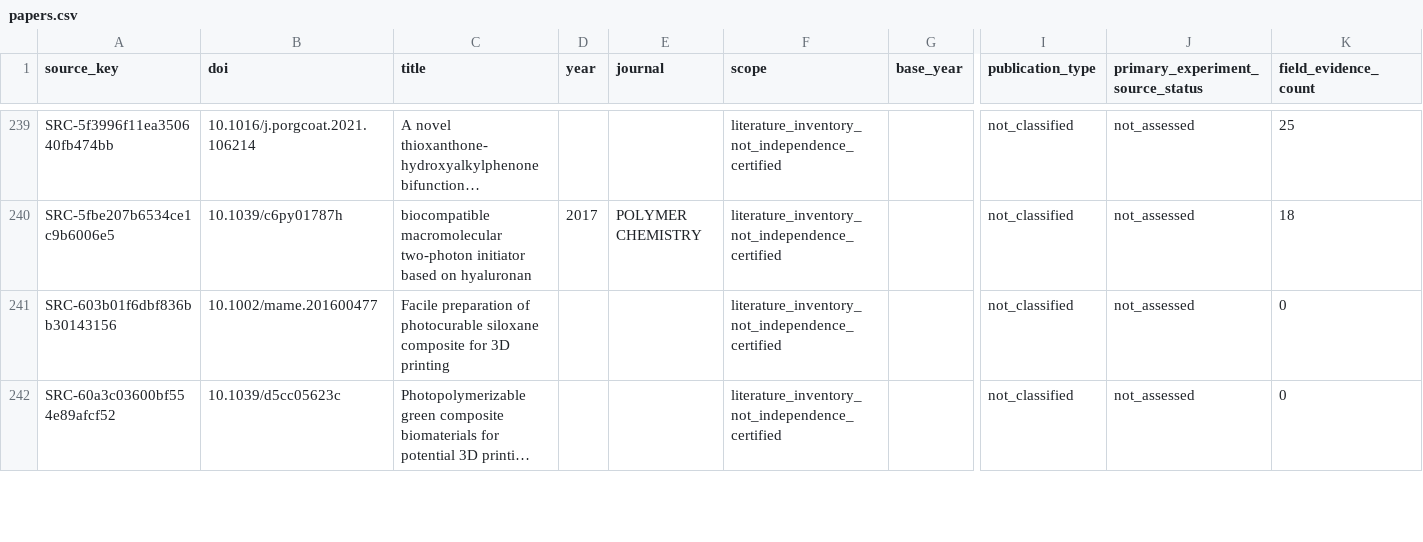
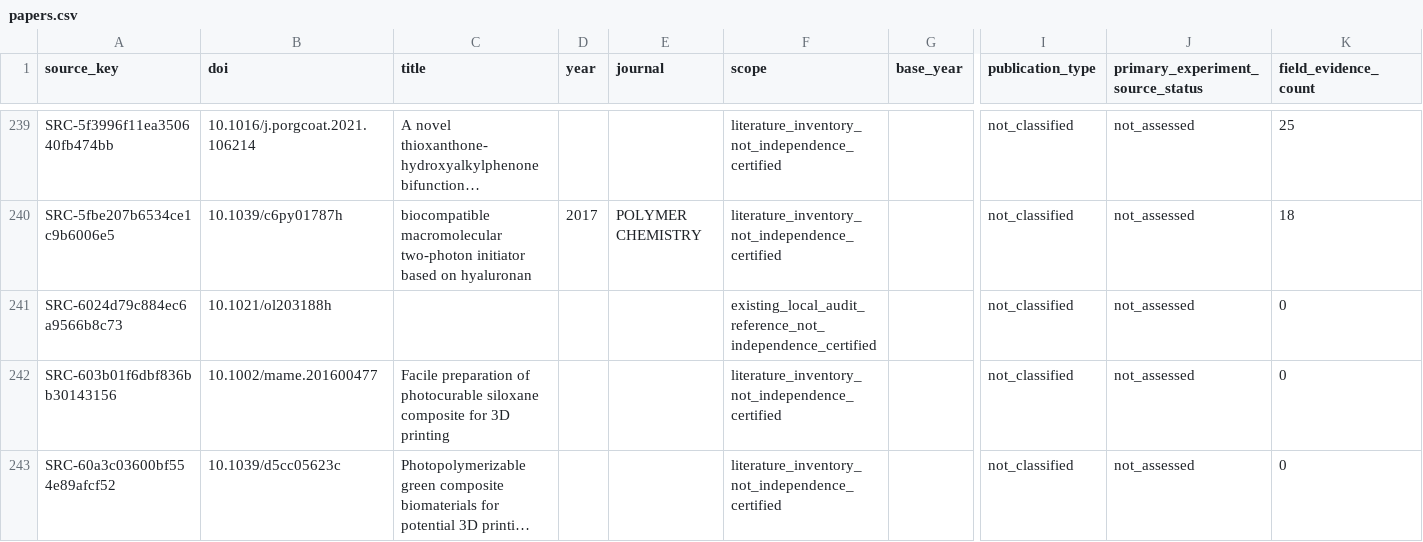
Before and after one commit to Shiruo-Yang/2pi-literature-knowledge, a CSV file: data/research/papers.csv, drawn as a sheet; only a part is shown, gaps mark what is left out; long unchanged cells end in …; rows hold the shown columns only; the diff covers the shown part only; the diff names each change by its address in the sheet, - before the commit and + after, or states it on an @@ line.

Commit message:
Link source-audited cases and use-specific evidence quality to the research database

```diff
--- a/data/research/papers.csv
+++ b/data/research/papers.csv
+row 241: SRC-6024d79c884ec6a9566b8c73 | 10.1021/ol203188h |  |  |  | existing_local_audit_reference_not_independence_certified |  | not_classified | not_assessed | 0
```
Also changed, not shown: 4 added rows elsewhere in this file, data/research/input_assets.csv, 27 other files.
